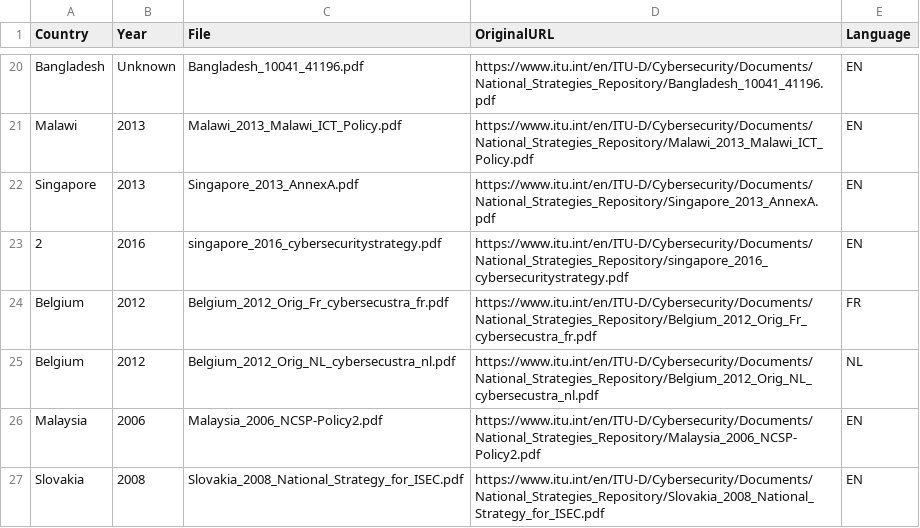
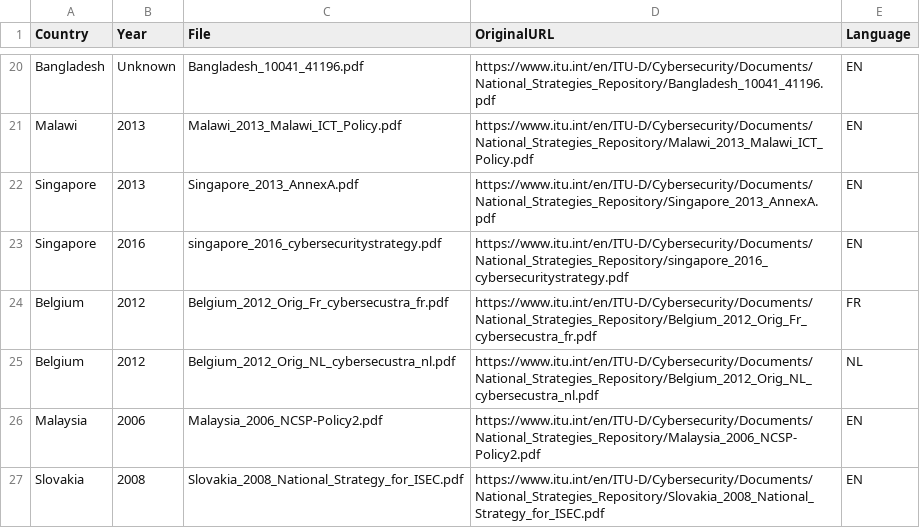
Before and after one commit to deepankerc/cybersecurity-nlp, a CSV file: cybersecurity_nlp/data/document_key.csv, drawn as a sheet; only a part is shown, gaps mark what is left out.

```diff
--- a/cybersecurity_nlp/data/document_key.csv
+++ b/cybersecurity_nlp/data/document_key.csv
@@ -22,3 +22,3 @@ Malawi,2013,Malawi_2013_Malawi_ICT_Policy.pdf,https://www.itu.int/en/ITU-D/Cyber
 Singapore,2013,Singapore_2013_AnnexA.pdf,https://www.itu.int/en/ITU-D/Cybersecurity/Documents/National_Strategies_Repository/Singapore_2013_AnnexA.pdf,EN
-2,2016,singapore_2016_cybersecuritystrategy.pdf,https://www.itu.int/en/ITU-D/Cybersecurity/Documents/National_Strategies_Repository/singapore_2016_cybersecuritystrategy.pdf,EN
+Singapore,2016,singapore_2016_cybersecuritystrategy.pdf,https://www.itu.int/en/ITU-D/Cybersecurity/Documents/National_Strategies_Repository/singapore_2016_cybersecuritystrategy.pdf,EN
 Belgium,2012,Belgium_2012_Orig_Fr_cybersecustra_fr.pdf,https://www.itu.int/en/ITU-D/Cybersecurity/Documents/National_Strategies_Repository/Belgium_2012_Orig_Fr_cybersecustra_fr.pdf,FR
```
Also changed, not shown: 16 other files.
